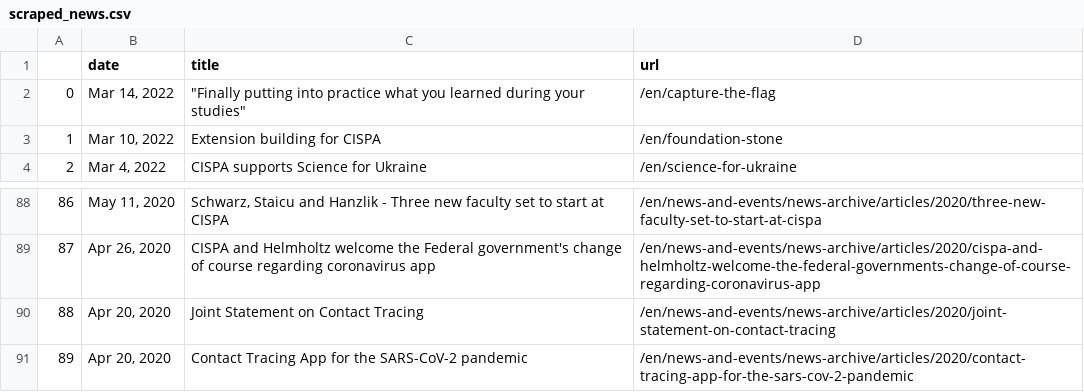
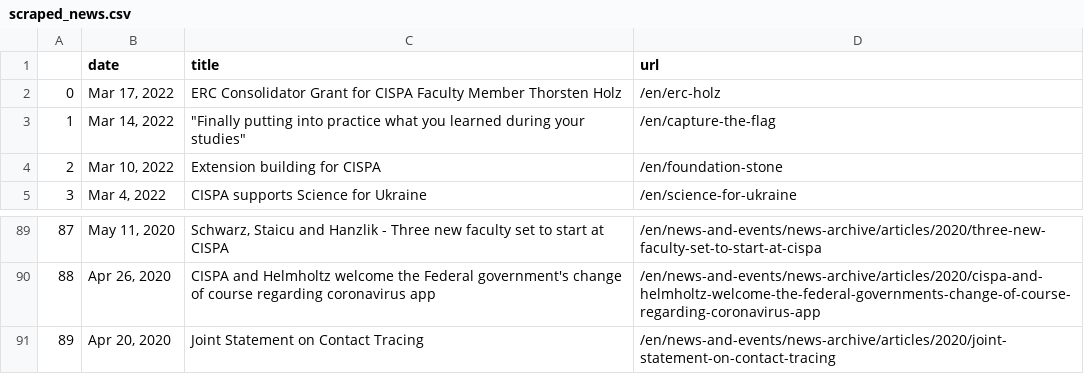
Before and after one commit to gbolduan/data_harvest, a CSV file: scraped_news.csv, drawn as a sheet; only a part is shown, gaps mark what is left out; removed rows and columns are numbered as before the commit, all else as after; the diff names each change by its address in the sheet, - before the commit and + after, or states it on an @@ line.

```diff
--- a/scraped_news.csv
+++ b/scraped_news.csv
+row 2: 0 | Mar 17, 2022 | ERC Consolidator Grant for CISPA Faculty Member Thorsten Holz | /en/erc-holz
@@ column A renumbered between rows 3 and 91 @@
-row 91: 89 | Apr 20, 2020 | Contact Tracing App for the SARS-CoV-2 pandemic | /en/news-and-events/news-archive/articles/2020/contact-tracing-app-for-the-sars-cov-2-pandemic
```
